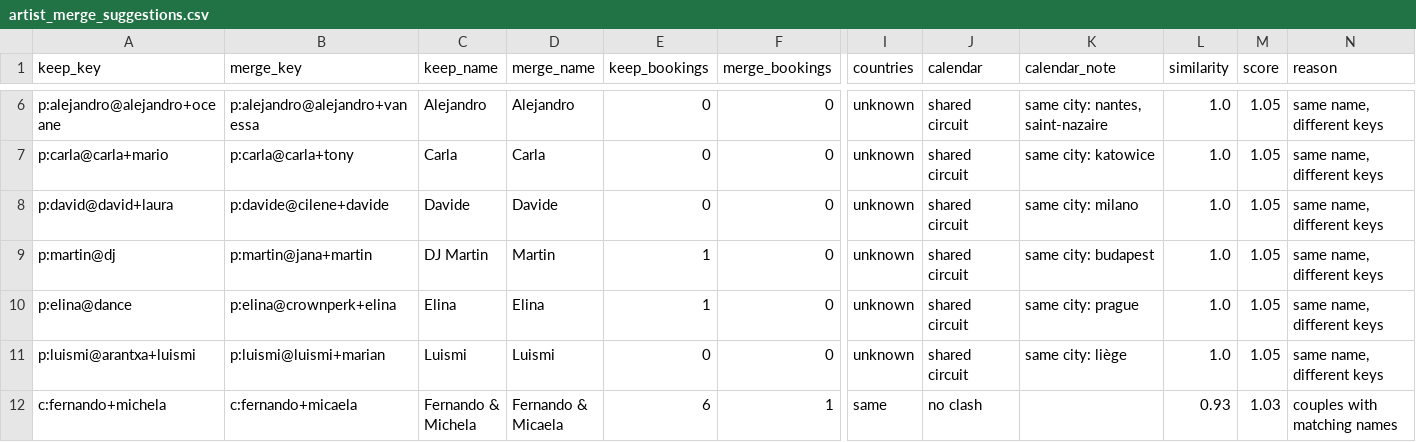
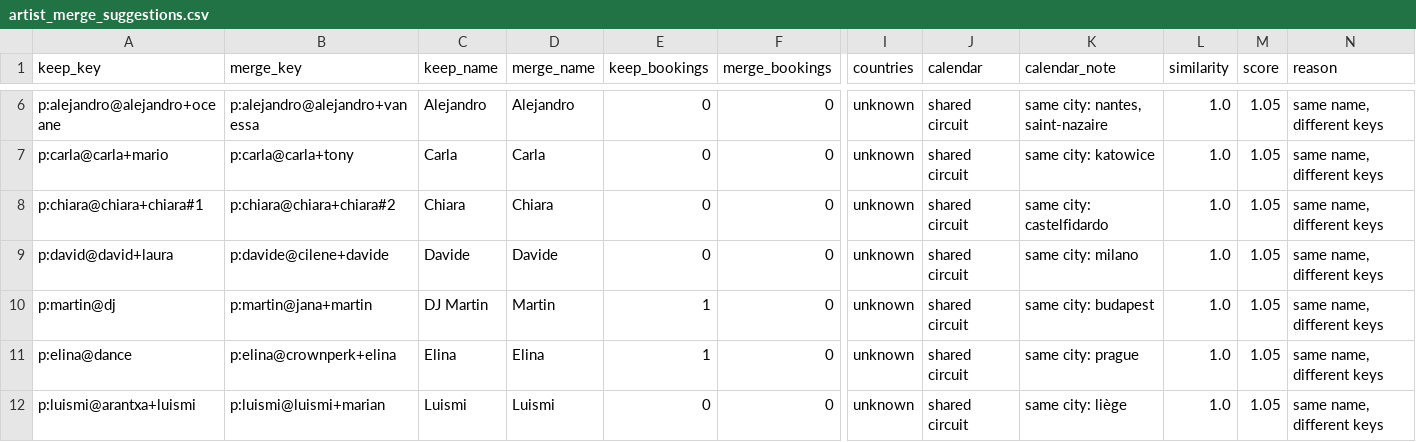
Before and after one commit to clombion/kiz-radar, a CSV file: pipeline/artist_merge_suggestions.csv, drawn as a sheet; only a part is shown, gaps mark what is left out; the shorter side is filled out with more unchanged rows; rows hold the shown columns only; the diff names each change by its address in the sheet, - before the commit and + after, or states it on an @@ line.

```diff
--- a/pipeline/artist_merge_suggestions.csv
+++ b/pipeline/artist_merge_suggestions.csv
+row 8: p:chiara@chiara+chiara#1 | p:chiara@chiara+chiara#2 | Chiara | Chiara | 0 | 0 | unknown | shared circuit | same city: castelfidardo | 1.0 | 1.05 | same name, different keys
```
